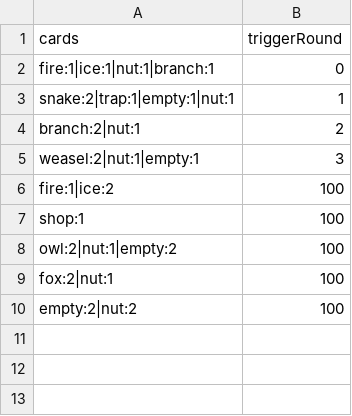
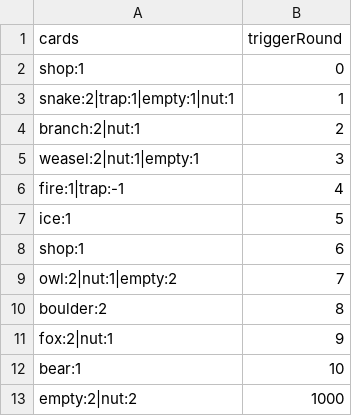
Before and after one commit to shshwdr/cozy-autumn, a CSV file: Assets/Resources/csv/stage.csv, drawn as a sheet.

```diff
--- a/Assets/Resources/csv/stage.csv
+++ b/Assets/Resources/csv/stage.csv
@@ -1,3 +1,3 @@
 cards,triggerRound
-fire:1|ice:1|nut:1|branch:1,0
+shop:1,0
 snake:2|trap:1|empty:1|nut:1,1
@@ -5,6 +5,9 @@ branch:2|nut:1,2
 weasel:2|nut:1|empty:1,3
-fire:1|ice:2,100
-shop:1,100
-owl:2|nut:1|empty:2,100
-fox:2|nut:1,100
-empty:2|nut:2,100
+fire:1|trap:-1,4
+ice:1,5
+shop:1,6
+owl:2|nut:1|empty:2,7
+boulder:2,8
+fox:2|nut:1,9
+bear:1,10
+empty:2|nut:2,1000
```
Also changed, not shown: Assets/Resources/csv/cell.csv, Assets/Resources/csv/combination.csv, 31 other files.
